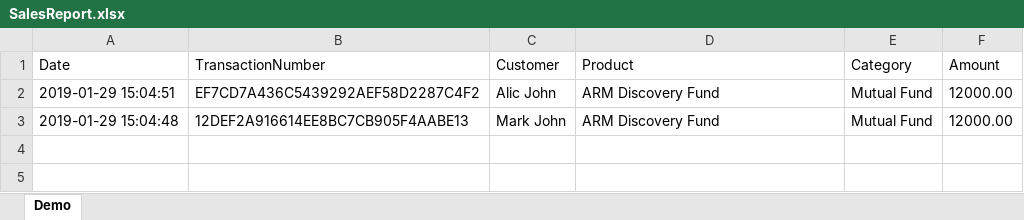
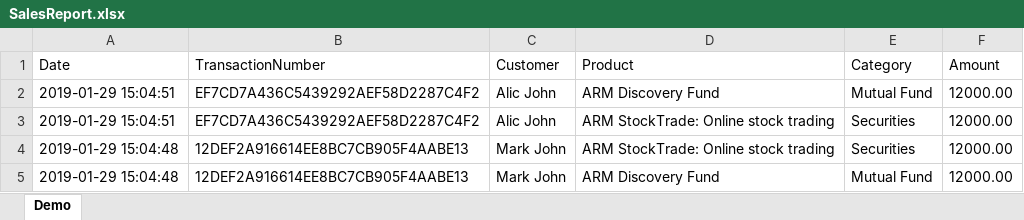
Before and after one commit to echenim/arm-wealth-planner-portals, an Excel workbook: Portal/wwwroot/SalesReport.xlsx, sheet Demo, drawn as a sheet; values as stored, in another font and other column widths than the file's, no borders; the diff names each change by its address in the sheet, - before the commit and + after, or states it on an @@ line.

```diff
--- a/Portal/wwwroot/SalesReport.xlsx (sheet Demo)
+++ b/Portal/wwwroot/SalesReport.xlsx (sheet Demo)
+row 3: 2019-01-29 15:04:51 | EF7CD7A436C5439292AEF58D2287C4F2 | Alic John | ARM StockTrade: Online stock trading | Securities | 12000.00
+row 4: 2019-01-29 15:04:48 | 12DEF2A916614EE8BC7CB905F4AABE13 | Mark John | ARM StockTrade: Online stock trading | Securities | 12000.00
```
Also changed, not shown: 37 other files.
